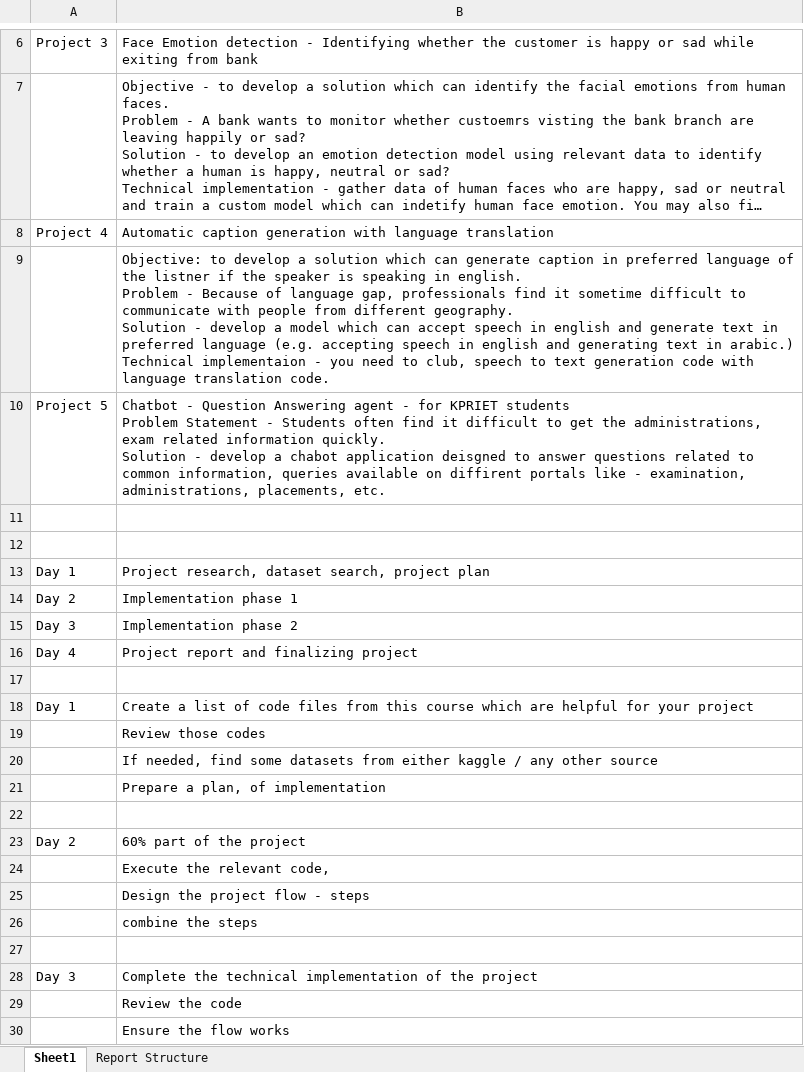
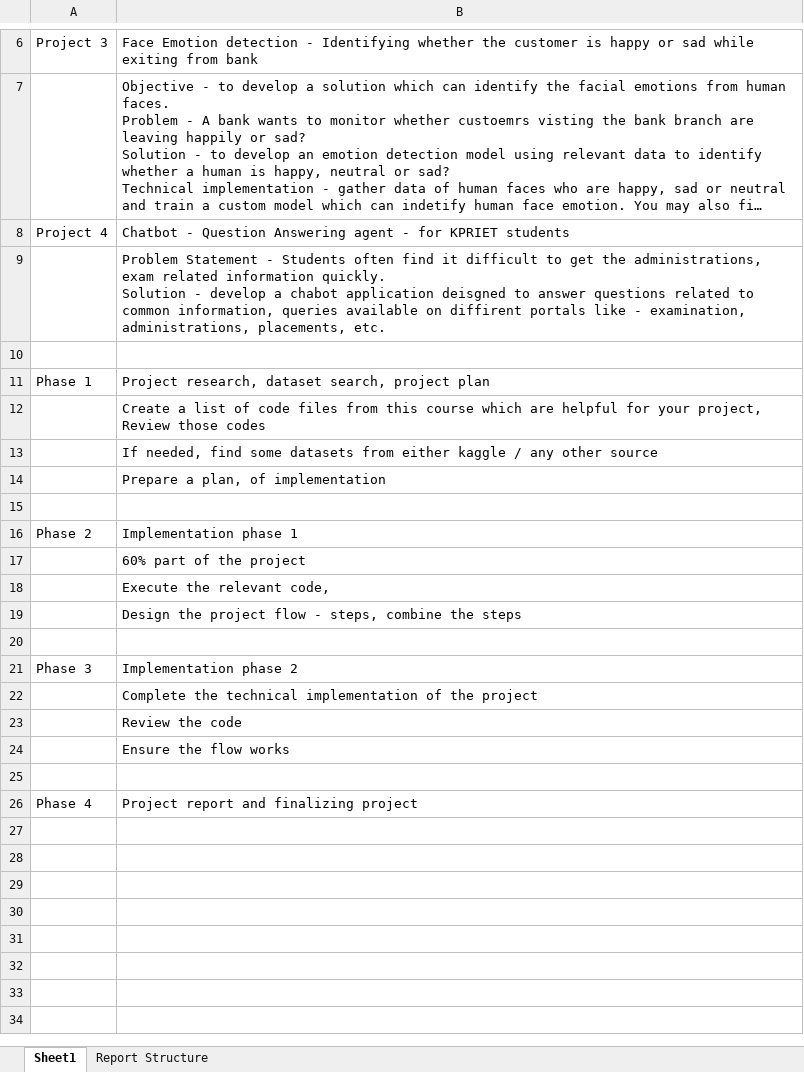
Before and after one commit to anshupandey/xebia_trainin_data, an Excel workbook: Students Project List.xlsx, sheet Sheet1, drawn as a sheet; only a part is shown, gaps mark what is left out; long unchanged cells end in …; values as stored, in another font and other column widths than the file's, no borders; removed rows and columns are numbered as before the commit, all else as after; ↵ is a line break in a cell; the diff names each change by its address in the sheet, - before the commit and + after, or states it on an @@ line.

Commit message:
student project list

```diff
--- a/Students Project List.xlsx (sheet Sheet1)
+++ b/Students Project List.xlsx (sheet Sheet1)
-B8: Automatic caption generation with language translation
+B8: Chatbot - Question Answering agent - for KPRIET students
-B9: Objective: to develop a solution which can generate caption in preferred language of the listner if the speaker is speaking in english. ↵ Problem - Because of language gap, professionals find it sometime difficult to communicate with people from different geography. ↵ Solution - develop a model which can accept speech in english and generate text in preferred language (e.g. accepting speech in english and generating text in arabic.) ↵ Technical implementaion - you need to club, speech to text generation code with language translation code.
+B9: Problem Statement - Students often find it difficult to get the administrations, exam related information quickly. ↵ Solution - develop a chabot application deisgned to answer questions related to common information, queries available on diffirent portals like - examination, administrations, placements, etc.
-row 10: Project 5 | Chatbot - Question Answering agent - for KPRIET students ↵ Problem Statement - Students often find it difficult to get the administrations, exam related information quickly. ↵ Solution - develop a chabot application deisgned to answer questions related to common information, queries available on diffirent portals like - examination, administrations, placements, etc.
-row 12: (empty)
-A11: Day 1
+A11: Phase 1
-row 14: Day 2 | Implementation phase 1
-row 15: Day 3 | Implementation phase 2
-row 16: Day 4 | Project report and finalizing project
-row 17: (empty)
-row 18: Day 1 | Create a list of code files from this course which are helpful for your project
-B12: Review those…
+B12: Create a list of code files from this course which are helpful for your project, Review those…
+row 16: Phase 2 | Implementation phase 1
-A17: Day 2
+A17: (empty)
-B19: Design the project flow - steps
+B19: Design the project flow - steps, combine the steps
-row 26:  | combine the steps
+row 21: Phase 3 | Implementation phase 2
-A22: Day 3
+A22: (empty)
+row 25: (empty)
+row 26: Phase 4 | Project report and finalizing project
```
